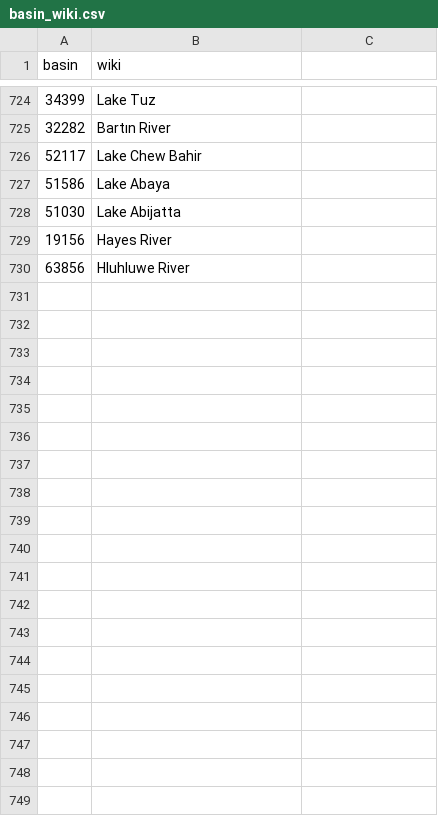
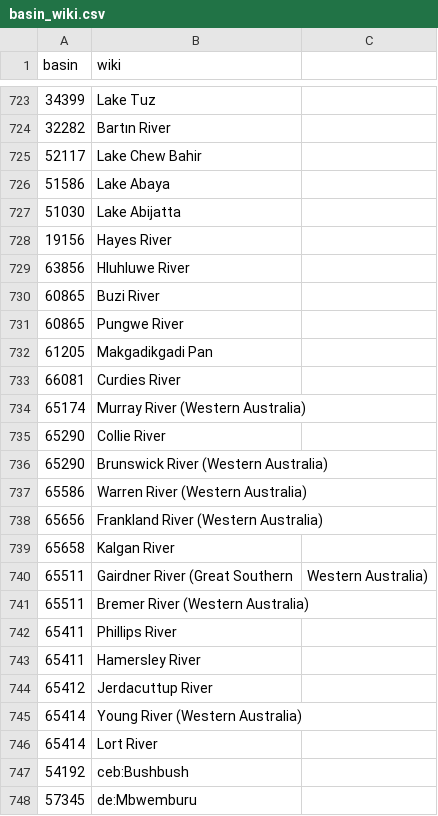
Before and after one commit to josephguillaume/osm30minhydro, a CSV file: basin_wiki.csv, drawn as a sheet; only a part is shown, gaps mark what is left out; the diff covers the shown part only.

Commit message:
basin_wiki changes

```diff
--- a/basin_wiki.csv
+++ b/basin_wiki.csv
@@ -730 +729,20 @@
 63856,Hluhluwe River
+60865,Buzi River
+60865,Pungwe River
+61205,Makgadikgadi Pan
+66081,Curdies River
+65174,Murray River (Western Australia)
+65290,Collie River
+65290,Brunswick River (Western Australia)
+65586,Warren River (Western Australia)
+65656,Frankland River (Western Australia)
+65658,Kalgan River
+65511,Gairdner River (Great Southern, Western Australia)
+65511,Bremer River (Western Australia)
+65411,Phillips River
+65411,Hamersley River
+65412,Jerdacuttup River
+65414,Young River (Western Australia)
+65414,Lort River
+54192,ceb:Bushbush
+57345,de:Mbwemburu
```
Also changed, not shown: 32 added rows, 1 removed row and 2 edited cells elsewhere in this file.
